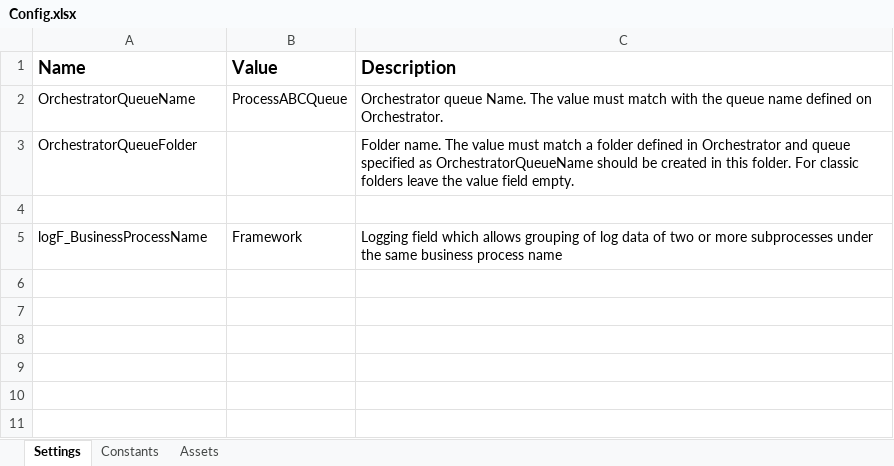
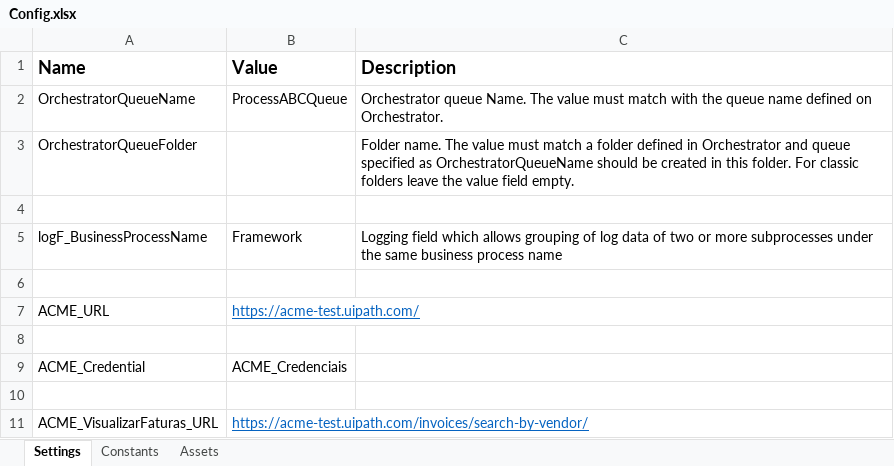
Before and after one commit to luizladeira/curso_rpa_com_uipath, an Excel workbook: Projeto baseado na Robotic Enterprise Framework/dispatcher/Data/Config.xlsx, sheet Settings, drawn as a sheet; values as stored, in another font and other column widths than the file's, no borders; the diff names each change by its address in the sheet, - before the commit and + after, or states it on an @@ line.

Commit message:
aula 72 - dispatcher - realizando a navegação

```diff
--- a/Projeto baseado na Robotic Enterprise Framework/dispatcher/Data/Config.xlsx (sheet Settings)
+++ b/Projeto baseado na Robotic Enterprise Framework/dispatcher/Data/Config.xlsx (sheet Settings)
+row 6: (empty)
+row 7: ACME_URL | https://acme-test.uipath.com/
+row 8: (empty)
+row 9: ACME_Credential | ACME_Credenciais
+row 10: (empty)
+row 11: ACME_VisualizarFaturas_URL | https://acme-test.uipath.com/invoices/search-by-vendor/
```
Also changed, not shown: 59 other files.
